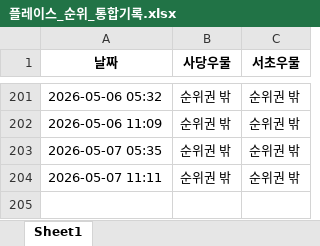
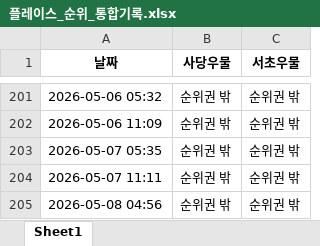
Before and after one commit to lmscj1987/rank-checker, an Excel workbook: 플레이스_순위_통합기록.xlsx, sheet Sheet1, drawn as a sheet; only a part is shown, gaps mark what is left out; values as stored, in another font and other column widths than the file's, no borders; the diff names each change by its address in the sheet, - before the commit and + after, or states it on an @@ line.

```diff
--- a/플레이스_순위_통합기록.xlsx (sheet Sheet1)
+++ b/플레이스_순위_통합기록.xlsx (sheet Sheet1)
+row 205: 2026-05-08 04:56 | 순위권 밖 | 순위권 밖
```
